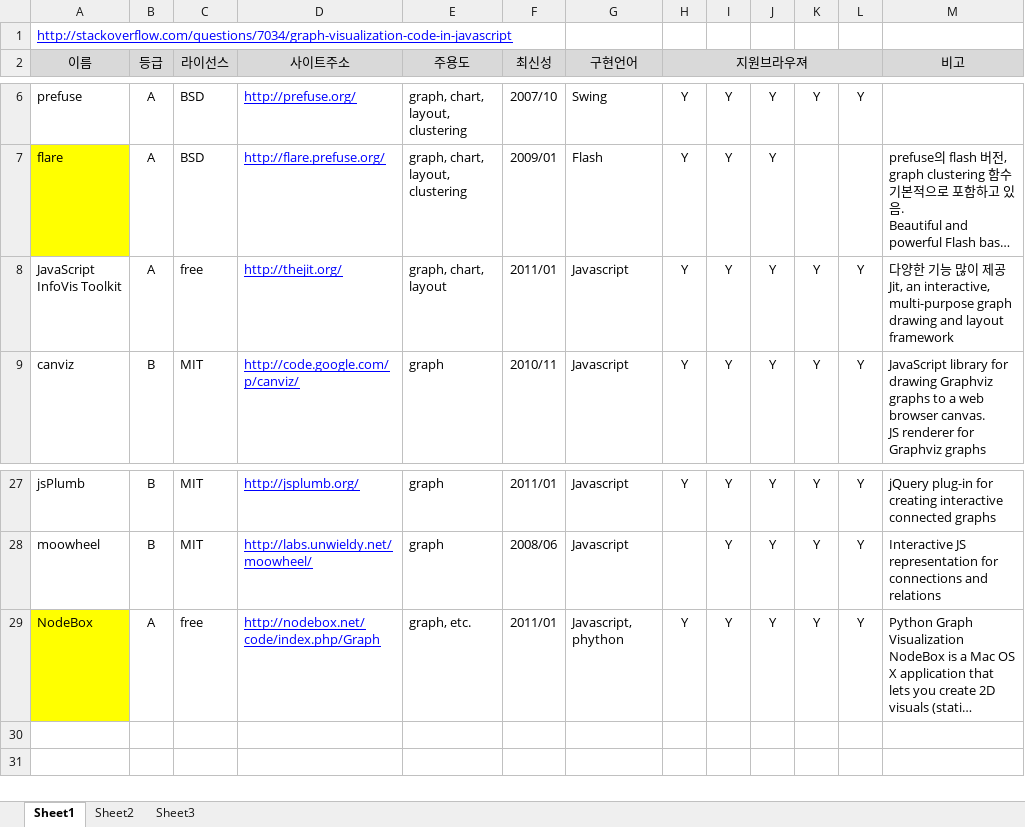
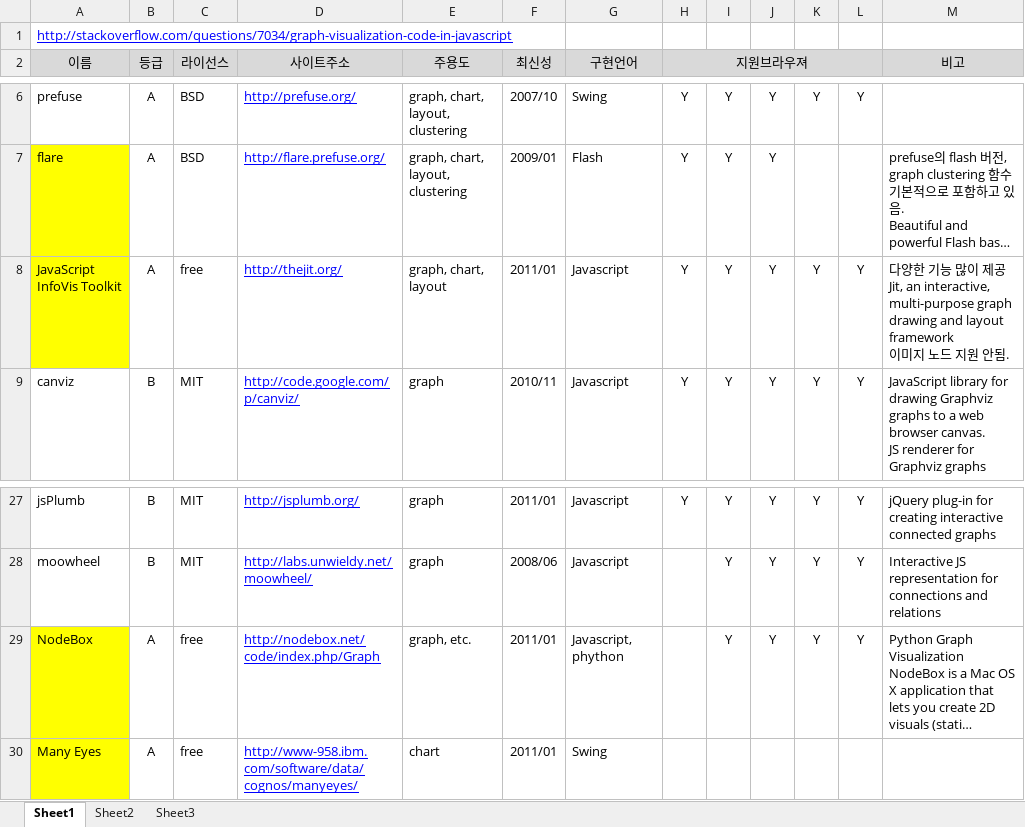
Before and after one commit to NathanaelFebrianto/sonya, an Excel workbook: beeblz/beeblz-facebook/doc/Web용 Graph Library.xlsx, sheet Sheet1, drawn as a sheet; only a part is shown, gaps mark what is left out; long unchanged cells end in …; values as stored, in another font and other column widths than the file's, no borders; ↵ is a line break in a cell; the diff names each change by its address in the sheet, - before the commit and + after, or states it on an @@ line.

```diff
--- a/beeblz/beeblz-facebook/doc/Web용 Graph Library.xlsx (sheet Sheet1)
+++ b/beeblz/beeblz-facebook/doc/Web용 Graph Library.xlsx (sheet Sheet1)
-A8 fill: none
+A8 fill: #FFFF00
-M8 (비고): …layout framework
+M8 (비고): …layout framework ↵ 이미지 노드 지원 안됨.
-H29 (지원브라우져): Y
+H29 (지원브라우져): (empty)
+row 30: Many Eyes | A | free | http://www-958.ibm.com/software/data/cognos/manyeyes/ | chart | 2011/01 | Swing
```
